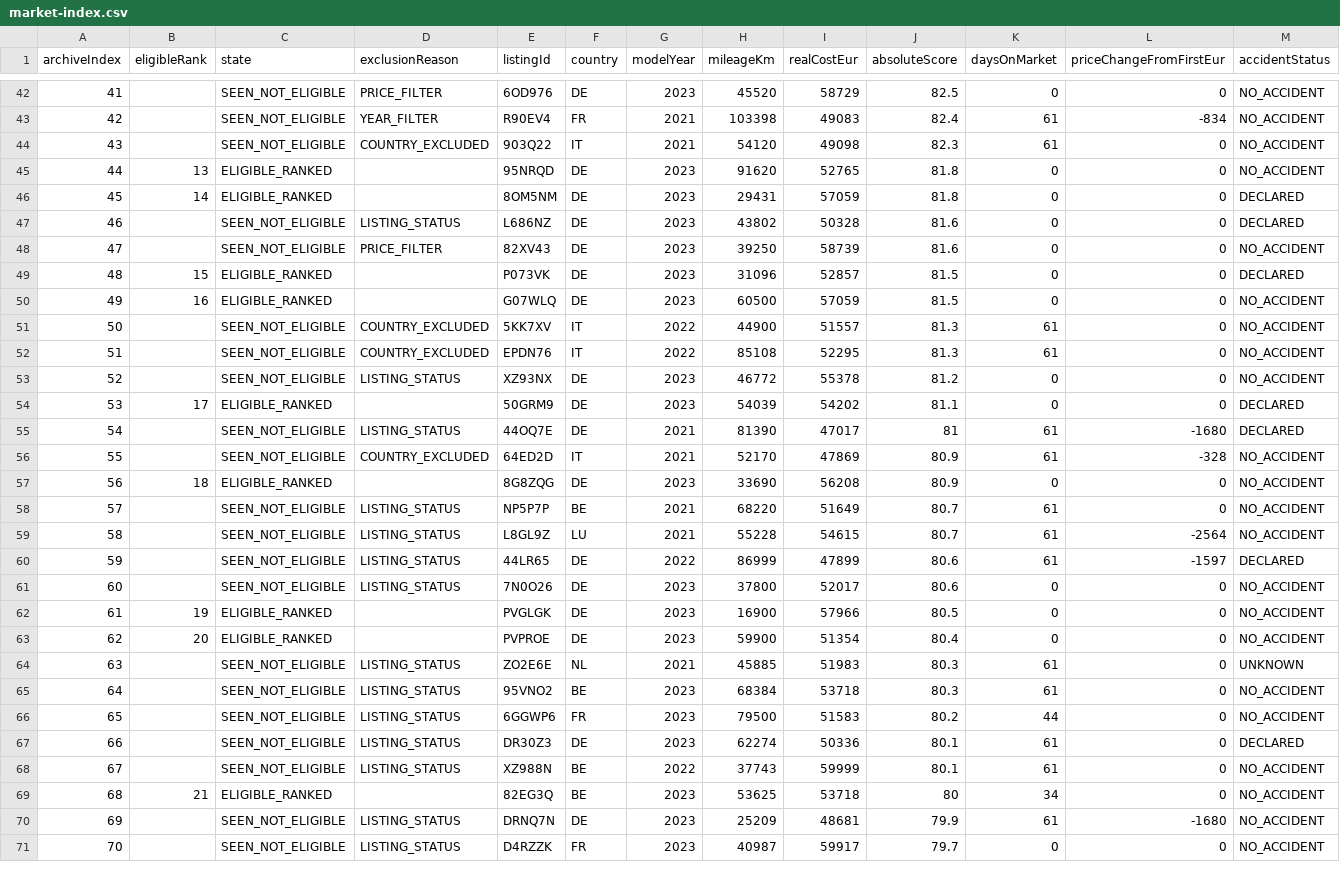
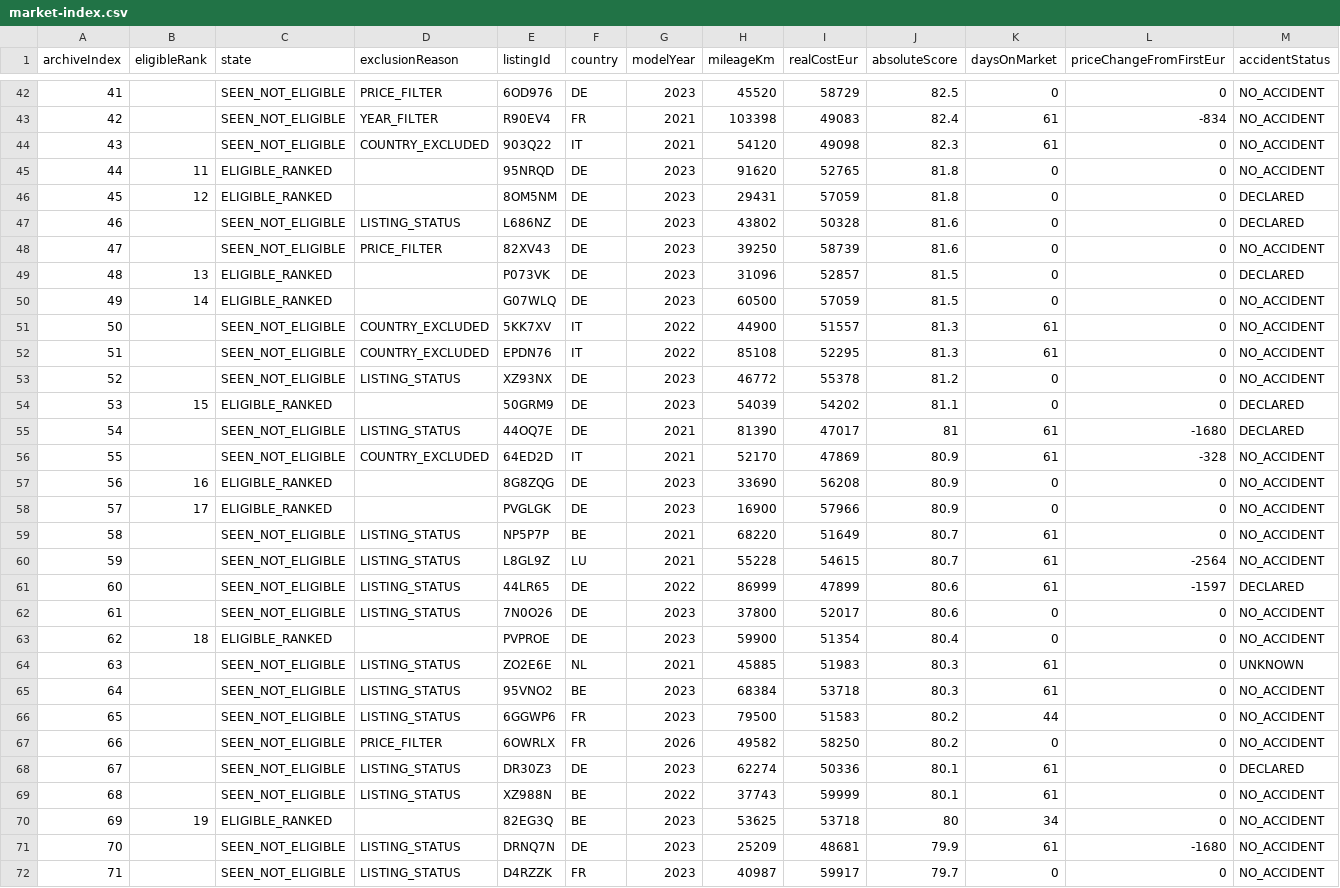
Before and after one commit to gheorghevasilica-oss/Porsche-Hunter, a CSV file: market-index.csv, drawn as a sheet; only a part is shown, gaps mark what is left out; removed rows and columns are numbered as before the commit, all else as after; rows hold the shown columns only; the diff covers the shown part only; the diff names each change by its address in the sheet, - before the commit and + after, or states it on an @@ line.

```diff
--- a/market-index.csv
+++ b/market-index.csv
-B45 (eligibleRank): 13
+B45 (eligibleRank): 11
-B46 (eligibleRank): 14
+B46 (eligibleRank): 12
-B49 (eligibleRank): 15
+B49 (eligibleRank): 13
-B50 (eligibleRank): 16
+B50 (eligibleRank): 14
-B54 (eligibleRank): 17
+B54 (eligibleRank): 15
-B57 (eligibleRank): 18
+B57 (eligibleRank): 16
+row 58: 57 | 17 | ELIGIBLE_RANKED |  | PVGLGK | DE | 2023 | 16900 | 57966 | 80.9 | 0 | 0 | NO_ACCIDENT
@@ column A (archiveIndex) renumbered from row 59 down @@
-row 62: 61 | 19 | ELIGIBLE_RANKED |  | PVGLGK | DE | 2023 | 16900 | 57966 | 80.5 | 0 | 0 | NO_ACCIDENT
-B63 (eligibleRank): 20
+B63 (eligibleRank): 18
+row 67: 66 |  | SEEN_NOT_ELIGIBLE | PRICE_FILTER | 6OWRLX | FR | 2026 | 49582 | 58250 | 80.2 | 0 | 0 | NO_ACCIDENT
-B70 (eligibleRank): 21
+B70 (eligibleRank): 19
```
Also changed, not shown: 5 added rows, 4 removed rows and 33 edited cells elsewhere in this file, 4 other files.
